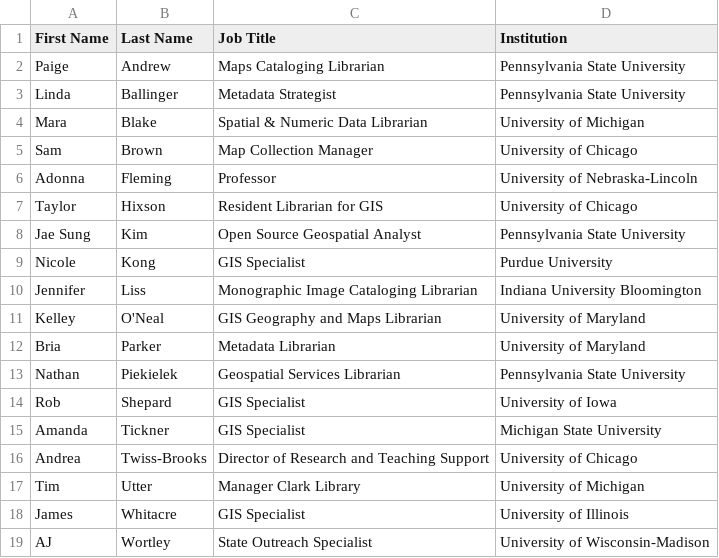
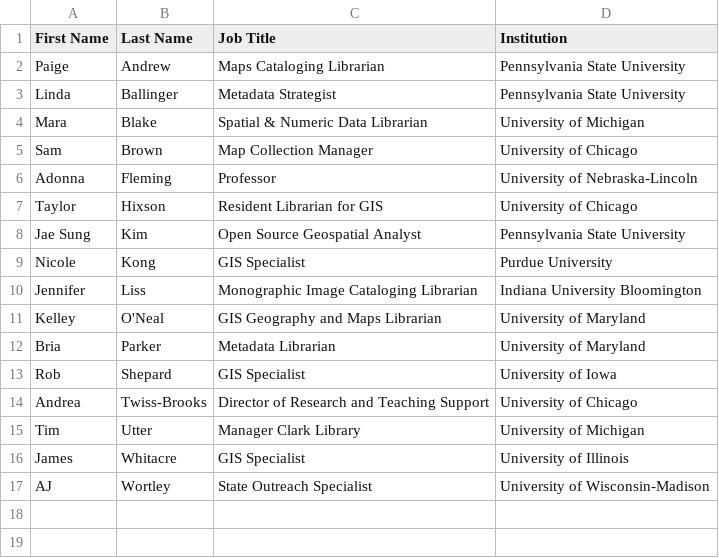
Before and after one commit to geobtaa/geobtaa.github.io, a CSV file: docs/tables/team-alumni.csv, drawn as a sheet.

```diff
--- a/docs/tables/team-alumni.csv
+++ b/docs/tables/team-alumni.csv
@@ -12,5 +12,3 @@ Kelley,O'Neal,GIS Geography and Maps Librarian,University of Maryland
 Bria,Parker,Metadata Librarian,University of Maryland
-Nathan,Piekielek,Geospatial Services Librarian,Pennsylvania State University
 Rob,Shepard,GIS Specialist,University of Iowa
-Amanda,Tickner,GIS Specialist,Michigan State University
 Andrea,Twiss-Brooks,Director of Research and Teaching Support,University of Chicago
```
Also changed, not shown: docs/tables/milestones.csv, 3 other files.
